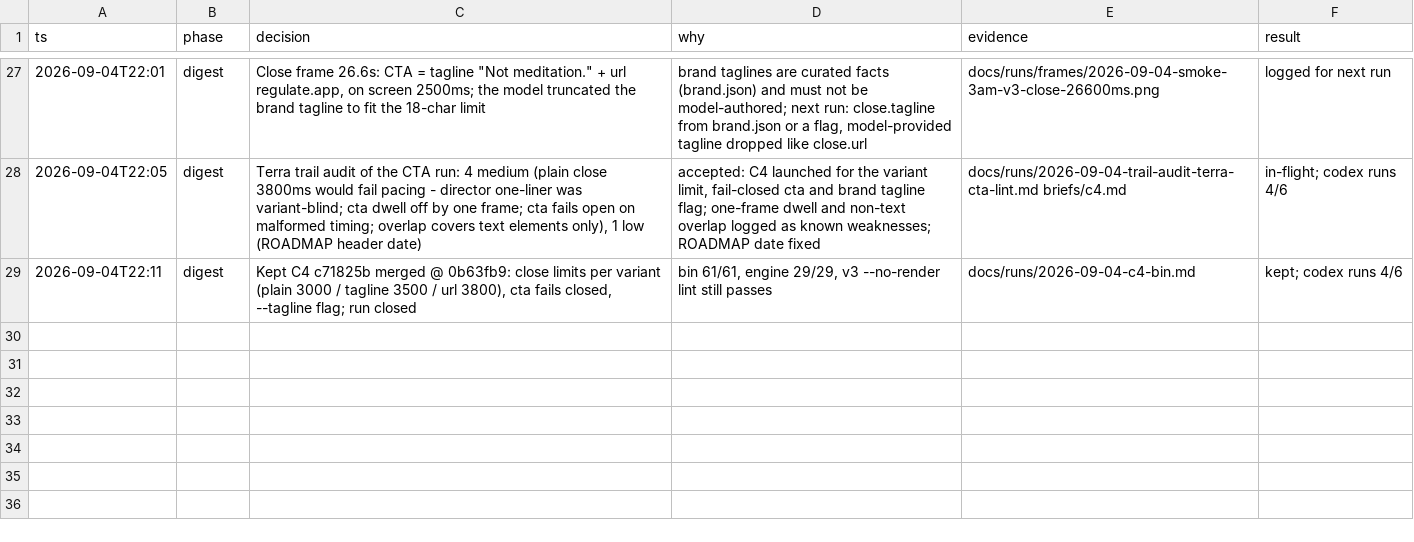
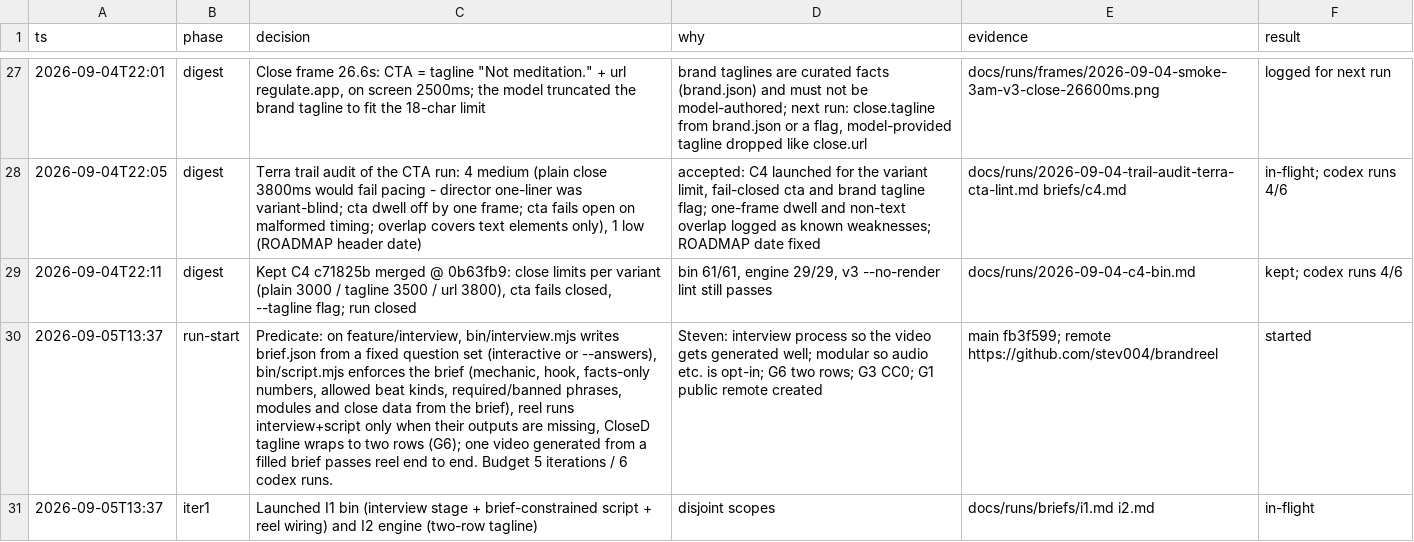
Before and after one commit to stev004/brandreel, a TSV file: .claude/decisions.tsv, drawn as a sheet; only a part is shown, gaps mark what is left out; the diff names each change by its address in the sheet, - before the commit and + after, or states it on an @@ line.

Commit message:
foreman run-start: interview stage; gates G1/G3/G6 resolved; I1+I2 launched

```diff
--- a/.claude/decisions.tsv
+++ b/.claude/decisions.tsv
+row 30: 2026-09-05T13:37 | run-start | Predicate: on feature/interview, bin/interview.mjs writes brief.json from a fixed question set (interactive or --answers), bin/script.mjs enforces the brief (mechanic, hook, facts-only numbers, allowed beat kinds, required/banned phrases, modules and close data from the brief), reel runs interview+script only when their outputs are missing, CloseD tagline wraps to two rows (G6); one video generated from a filled brief passes reel end to end. Budget 5 iterations / 6 codex runs. | Steven: interview process so the video gets generated well; modular so audio etc. is opt-in; G6 two rows; G3 CC0; G1 public remote created | main fb3f599; remote https://github.com/stev004/brandreel | started
+row 31: 2026-09-05T13:37 | iter1 | Launched I1 bin (interview stage + brief-constrained script + reel wiring) and I2 engine (two-row tagline) | disjoint scopes | docs/runs/briefs/i1.md i2.md | in-flight
```
Also changed, not shown: 4 other files.
